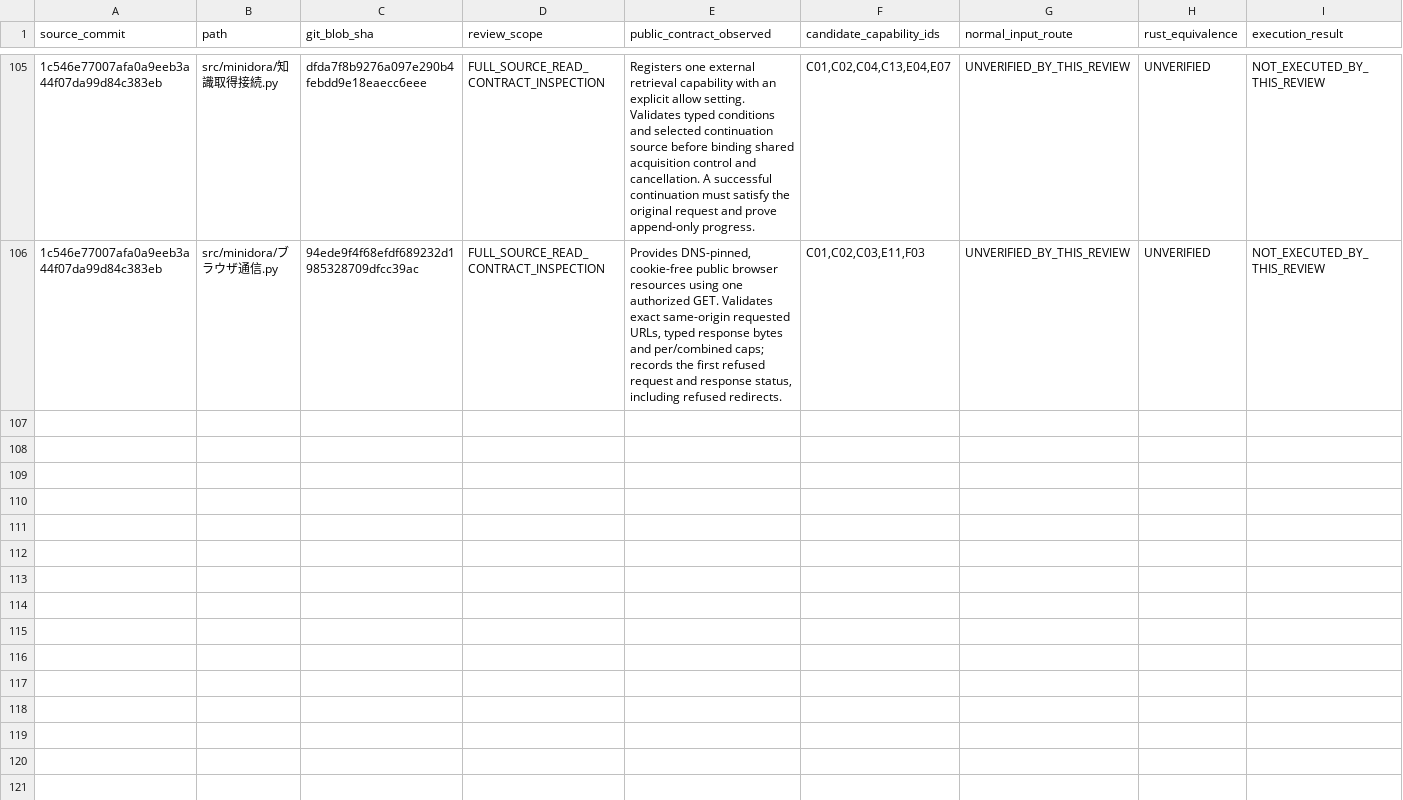
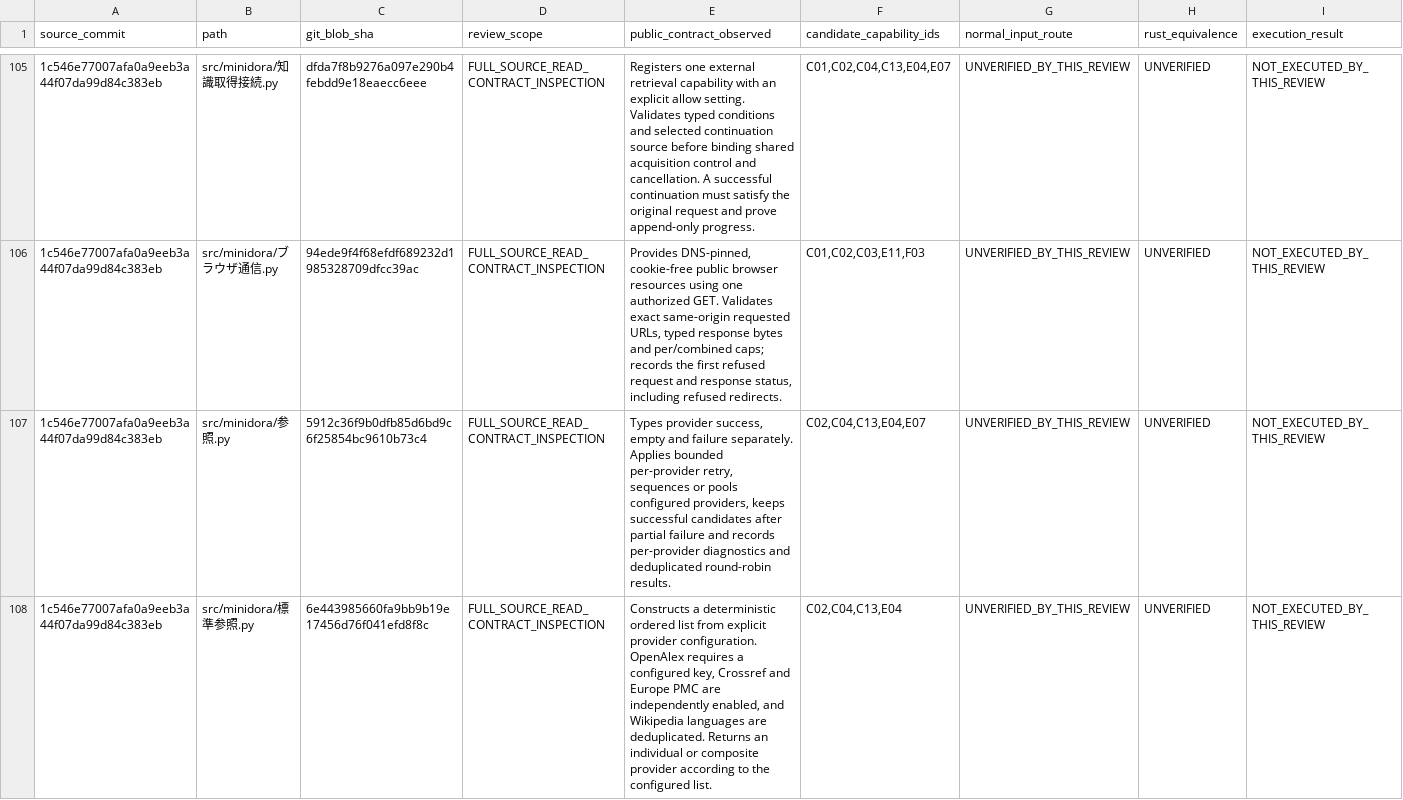
Before and after one commit to gatchimuchio/MINIDORA-BETA, a TSV file: rust/audit/source_contract_reviews.tsv, drawn as a sheet; only a part is shown, gaps mark what is left out; rows hold the shown columns only; the diff names each change by its address in the sheet, - before the commit and + after, or states it on an @@ line.

```diff
--- a/rust/audit/source_contract_reviews.tsv
+++ b/rust/audit/source_contract_reviews.tsv
+row 107: 1c546e77007afa0a9eeb3a44f07da99d84c383eb | src/minidora/参照.py | 5912c36f9b0dfb85d6bd9c6f25854bc9610b73c4 | FULL_SOURCE_READ_CONTRACT_INSPECTION | Types provider success, empty and failure separately. Applies bounded per-provider retry, sequences or pools configured providers, keeps successful candidates after partial failure and records per-provider diagnostics and deduplicated round-robin results. | C02,C04,C13,E04,E07 | UNVERIFIED_BY_THIS_REVIEW | UNVERIFIED | NOT_EXECUTED_BY_THIS_REVIEW
+row 108: 1c546e77007afa0a9eeb3a44f07da99d84c383eb | src/minidora/標準参照.py | 6e443985660fa9bb9b19e17456d76f041efd8f8c | FULL_SOURCE_READ_CONTRACT_INSPECTION | Constructs a deterministic ordered list from explicit provider configuration. OpenAlex requires a configured key, Crossref and Europe PMC are independently enabled, and Wikipedia languages are deduplicated. Returns an individual or composite provider according to the configured list. | C02,C04,C13,E04 | UNVERIFIED_BY_THIS_REVIEW | UNVERIFIED | NOT_EXECUTED_BY_THIS_REVIEW
```
Also changed, not shown: docs/redesign/03_REQUIREMENT_TRACE.tsv, 8 other files.
